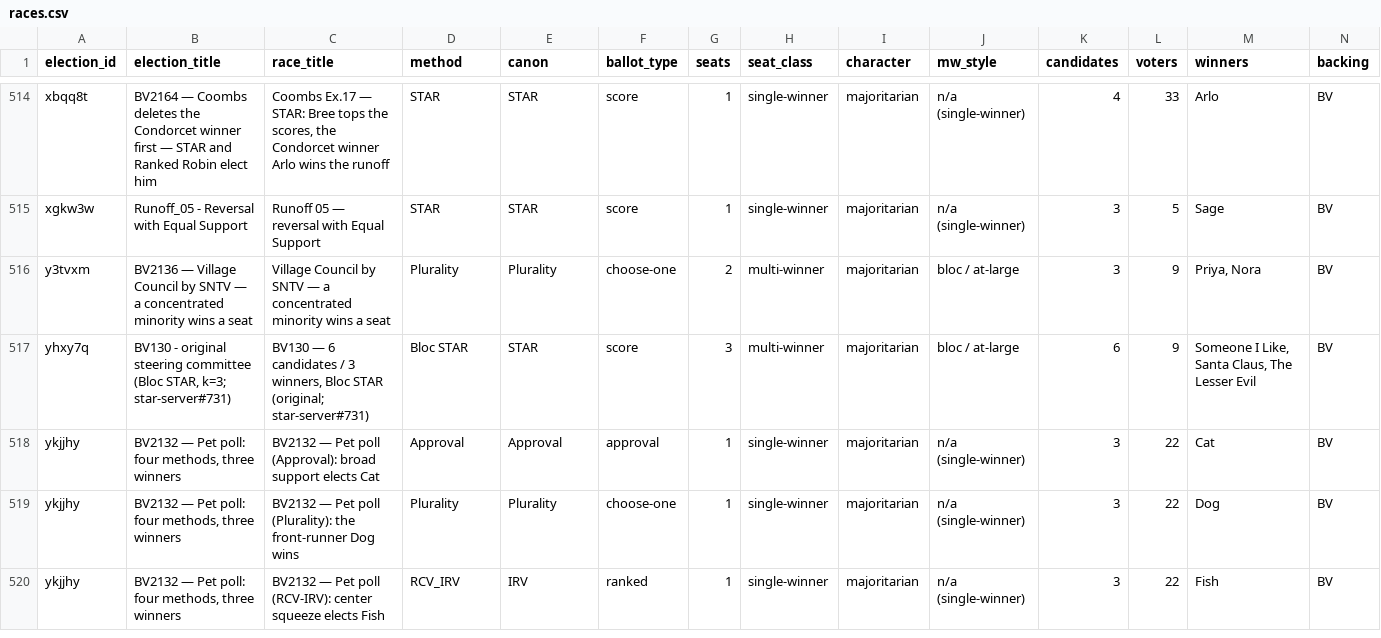
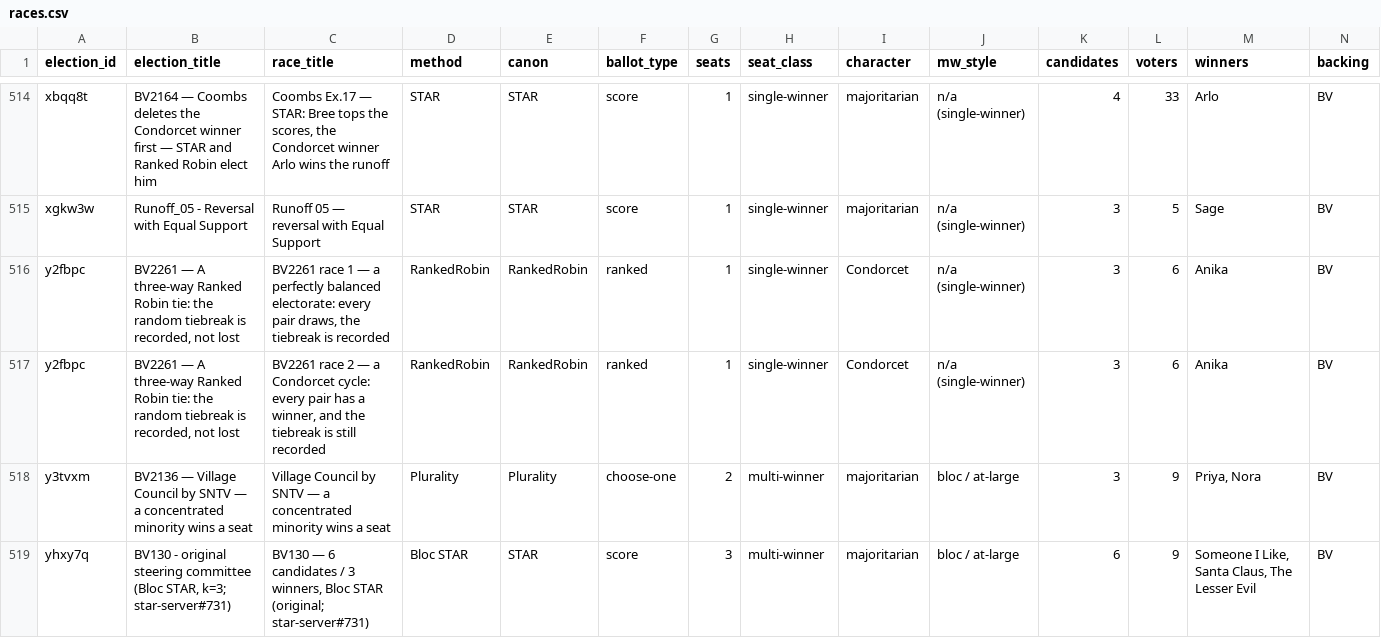
Before and after one commit to masiarek/star-voting-library, a CSV file: 07_Concepts/YAML_test_case_index/races.csv, drawn as a sheet; only a part is shown, gaps mark what is left out; the shorter side is filled out with more unchanged rows; rows hold the shown columns only; the diff names each change by its address in the sheet, - before the commit and + after, or states it on an @@ line.

```diff
--- a/07_Concepts/YAML_test_case_index/races.csv
+++ b/07_Concepts/YAML_test_case_index/races.csv
+row 516: y2fbpc | BV2261 — A three-way Ranked Robin tie: the random tiebreak is recorded, not lost | BV2261 race 1 — a perfectly balanced electorate: every pair draws, the tiebreak is recorded | RankedRobin | RankedRobin | ranked | 1 | single-winner | Condorcet | n/a (single-winner) | 3 | 6 | Anika | BV
+row 517: y2fbpc | BV2261 — A three-way Ranked Robin tie: the random tiebreak is recorded, not lost | BV2261 race 2 — a Condorcet cycle: every pair has a winner, and the tiebreak is still recorded | RankedRobin | RankedRobin | ranked | 1 | single-winner | Condorcet | n/a (single-winner) | 3 | 6 | Anika | BV
```
Also changed, not shown: 07_Concepts/YAML_test_case_index/elections.csv, 2 other files.
